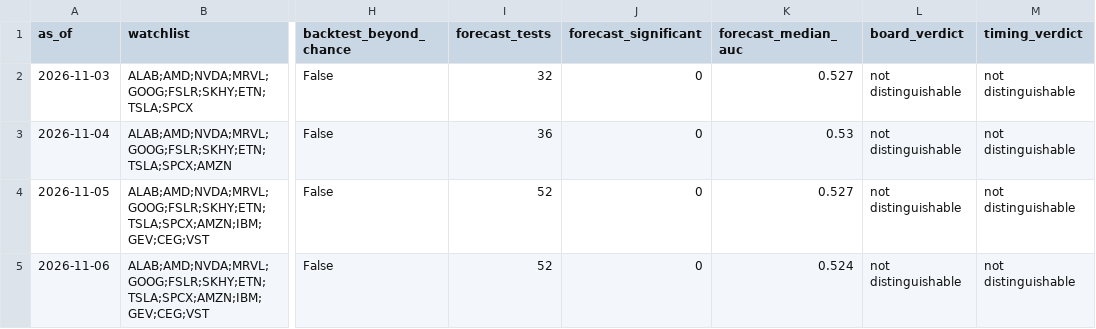
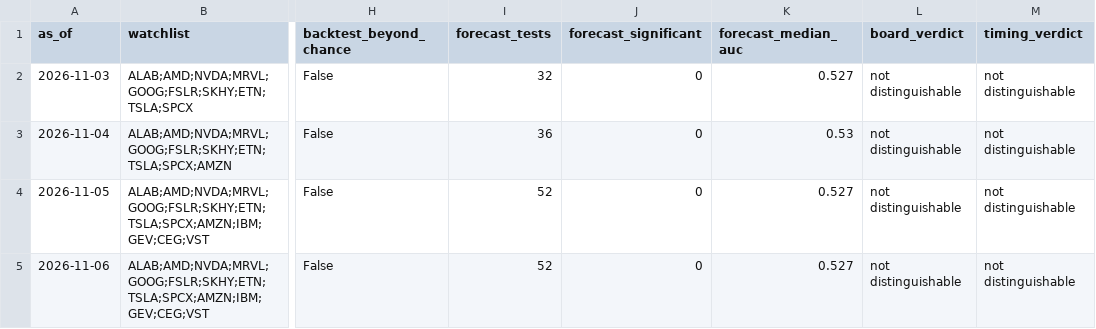
Before and after one commit to Clairechen163/stock-signal-lab, a CSV file: reports/findings_log.csv, drawn as a sheet; only a part is shown, gaps mark what is left out; the diff names each change by its address in the sheet, - before the commit and + after, or states it on an @@ line.

```diff
--- a/reports/findings_log.csv
+++ b/reports/findings_log.csv
-K5 (forecast_median_auc): 0.524
+K5 (forecast_median_auc): 0.527
```
Also changed, not shown: reports/board.csv, 8 other files.
